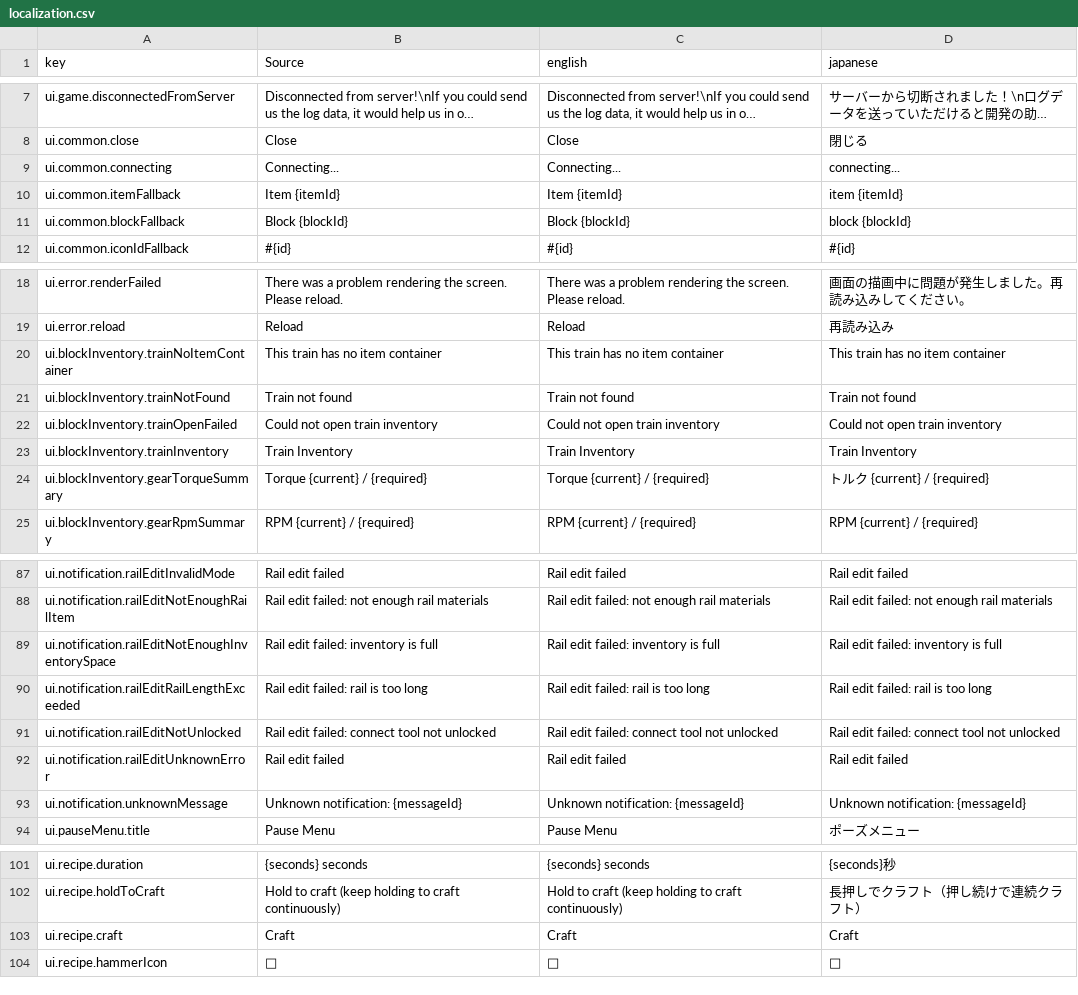
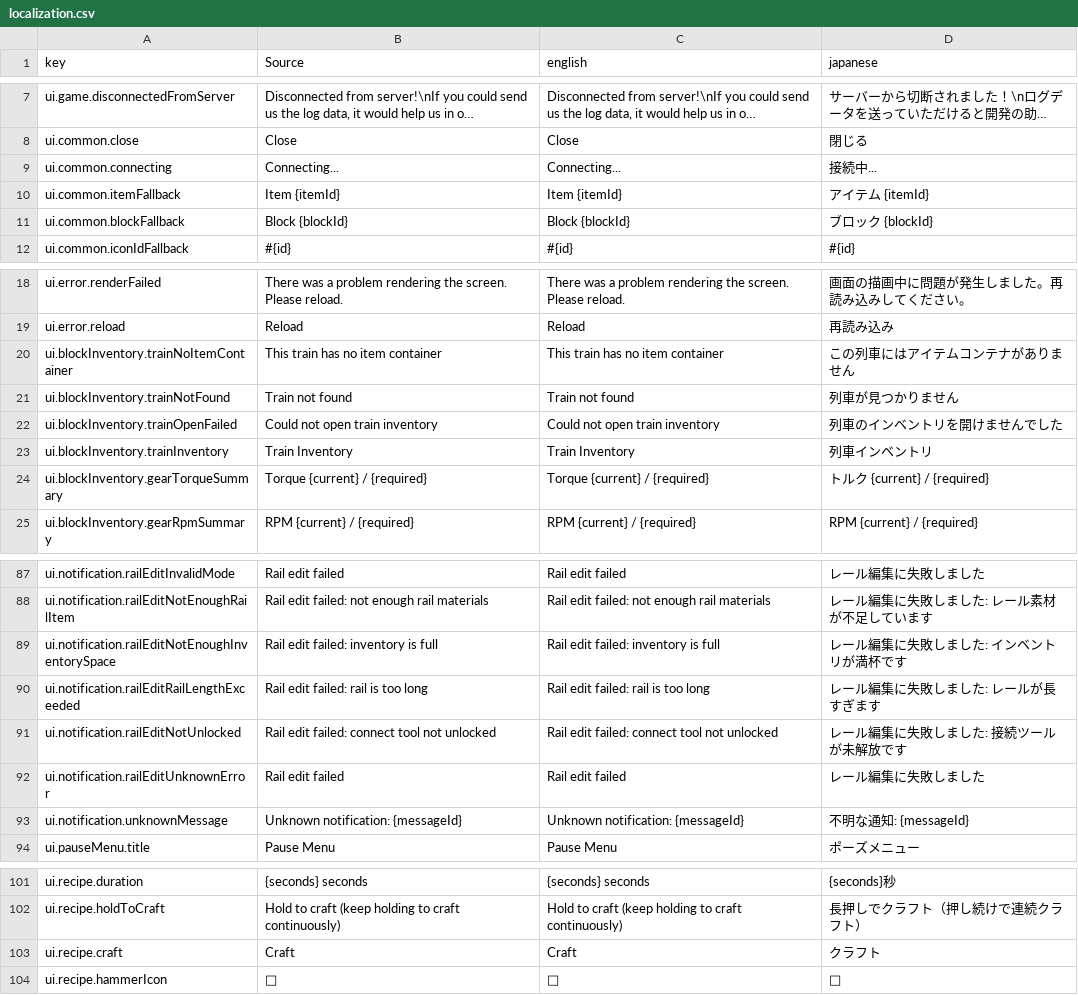
Before and after one commit to moorestech/moorestech, a CSV file: Localization/localization.csv, drawn as a sheet; only a part is shown, gaps mark what is left out; long unchanged cells end in …; the diff covers the shown part only; the diff names each change by its address in the sheet, - before the commit and + after, or states it on an @@ line.

```diff
--- a/Localization/localization.csv
+++ b/Localization/localization.csv
-D9 (japanese): connecting...
+D9 (japanese): 接続中...
-D10 (japanese): item {itemId}
+D10 (japanese): アイテム {itemId}
-D11 (japanese): block {blockId}
+D11 (japanese): ブロック {blockId}
-D20 (japanese): This train has no item container
+D20 (japanese): この列車にはアイテムコンテナがありません
-D21 (japanese): Train not found
+D21 (japanese): 列車が見つかりません
-D22 (japanese): Could not open train inventory
+D22 (japanese): 列車のインベントリを開けませんでした
-D23 (japanese): Train Inventory
+D23 (japanese): 列車インベントリ
-D87 (japanese): Rail edit failed
+D87 (japanese): レール編集に失敗しました
-D88 (japanese): Rail edit failed: not enough rail materials
+D88 (japanese): レール編集に失敗しました: レール素材が不足しています
-D89 (japanese): Rail edit failed: inventory is full
+D89 (japanese): レール編集に失敗しました: インベントリが満杯です
-D90 (japanese): Rail edit failed: rail is too long
+D90 (japanese): レール編集に失敗しました: レールが長すぎます
-D91 (japanese): Rail edit failed: connect tool not unlocked
+D91 (japanese): レール編集に失敗しました: 接続ツールが未解放です
-D92 (japanese): Rail edit failed
+D92 (japanese): レール編集に失敗しました
-D93 (japanese): Unknown notification: {messageId}
+D93 (japanese): 不明な通知: {messageId}
-D103 (japanese): Craft
+D103 (japanese): クラフト
```
Also changed, not shown: 20 added rows and 30 edited cells elsewhere in this file, 26 other files.
